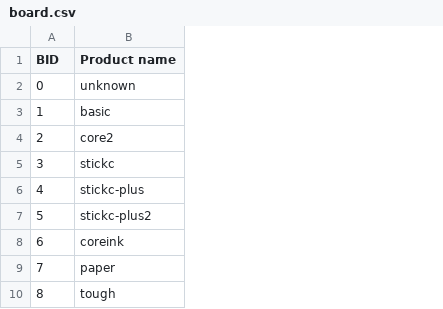
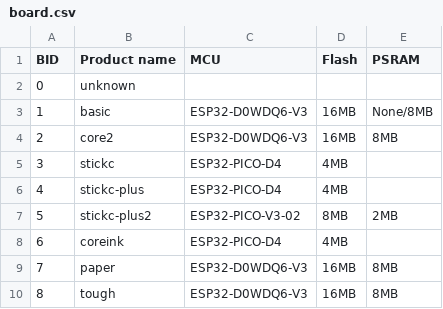
Before and after one commit to m5stack/m5stack-board-id, a CSV file: board.csv, drawn as a sheet; only a part is shown; the diff names each change by its address in the sheet, - before the commit and + after, or states it on an @@ line.

Commit message:
Add more chip details.

```diff
--- a/board.csv
+++ b/board.csv
+column C (MCU), rows 3-10: ESP32-D0WDQ6-V3 | ESP32-D0WDQ6-V3 | ESP32-PICO-D4 | ESP32-PICO-D4 | ESP32-PICO-V3-02 | ESP32-PICO-D4 | ESP32-D0WDQ6-V3 | ESP32-D0WDQ6-V3
+column D (Flash), rows 3-10: 16MB | 16MB | 4MB | 4MB | 8MB | 4MB | 16MB | 16MB
+column E (PSRAM), rows 3-10: None/8MB | 8MB |  |  | 2MB |  | 8MB | 8MB
```
